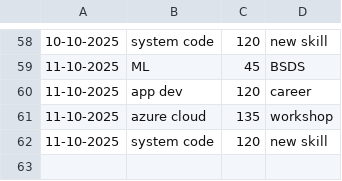
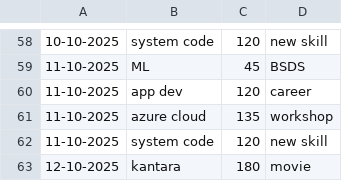
Before and after one commit to 23f3003235/Termux_files, a CSV file: lifetracker.csv, drawn as a sheet; only a part is shown, gaps mark what is left out.

```diff
--- a/lifetracker.csv
+++ b/lifetracker.csv
@@ -62 +62,2 @@
 11-10-2025,system code,120,new skill
+12-10-2025,kantara,180,movie
```
Also changed, not shown: checklist.csv, plotdata.csv, 4 other files.
